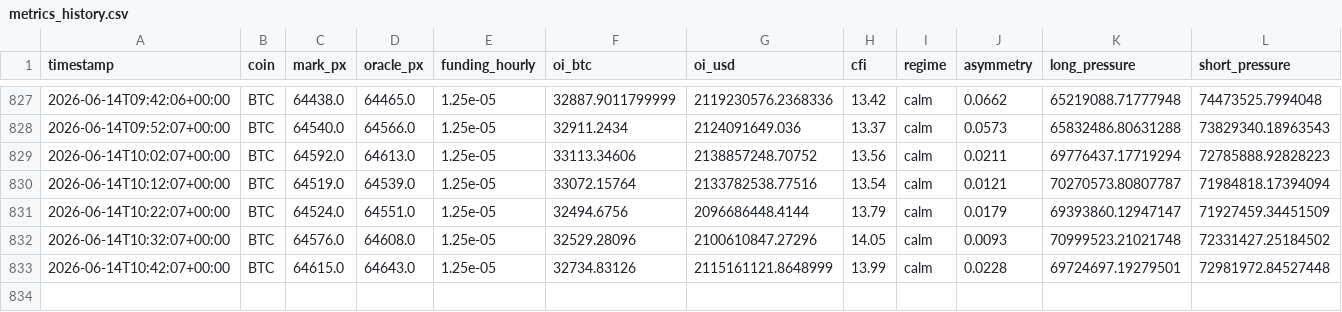
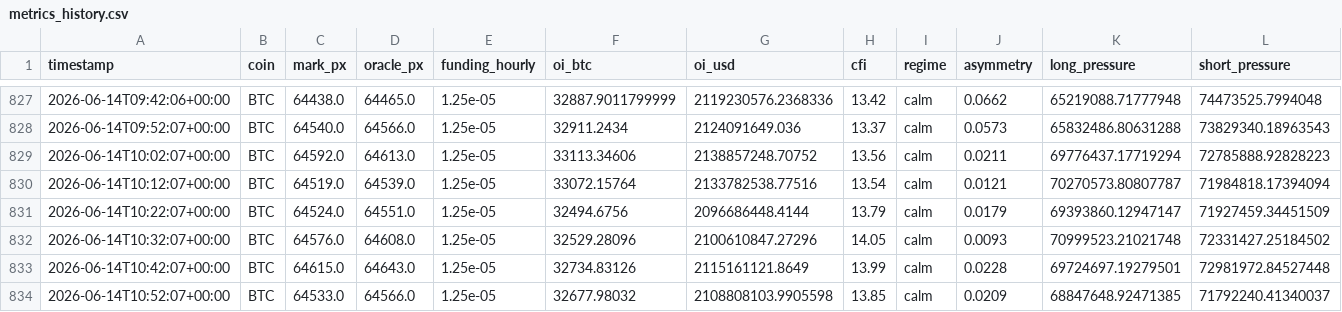
Before and after one commit to javiAI/faro-liquidation-pressure-map, a CSV file: data/metrics_history.csv, drawn as a sheet; only a part is shown, gaps mark what is left out; rows hold the shown columns only; the diff names each change by its address in the sheet, - before the commit and + after, or states it on an @@ line.

```diff
--- a/data/metrics_history.csv
+++ b/data/metrics_history.csv
-G833 (oi_usd): 2115161121.8648999
+G833 (oi_usd): 2115161121.8649
+row 834: 2026-06-14T10:52:07+00:00 | BTC | 64533.0 | 64566.0 | 1.25e-05 | 32677.98032 | 2108808103.9905598 | 13.85 | calm | 0.0209 | 68847648.92471385 | 71792240.41340037
```
Also changed, not shown: 5 other files.
